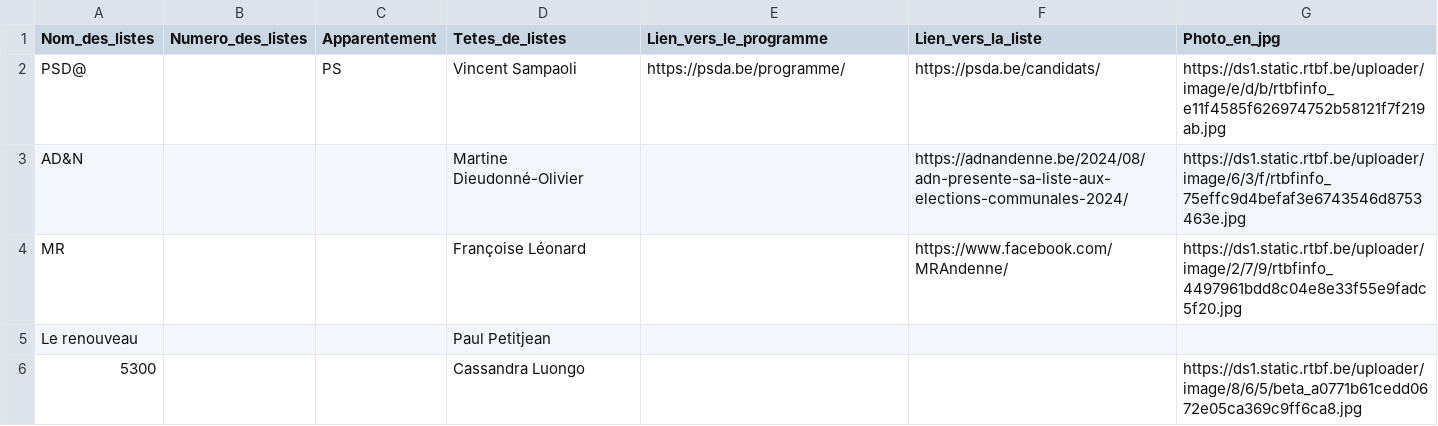
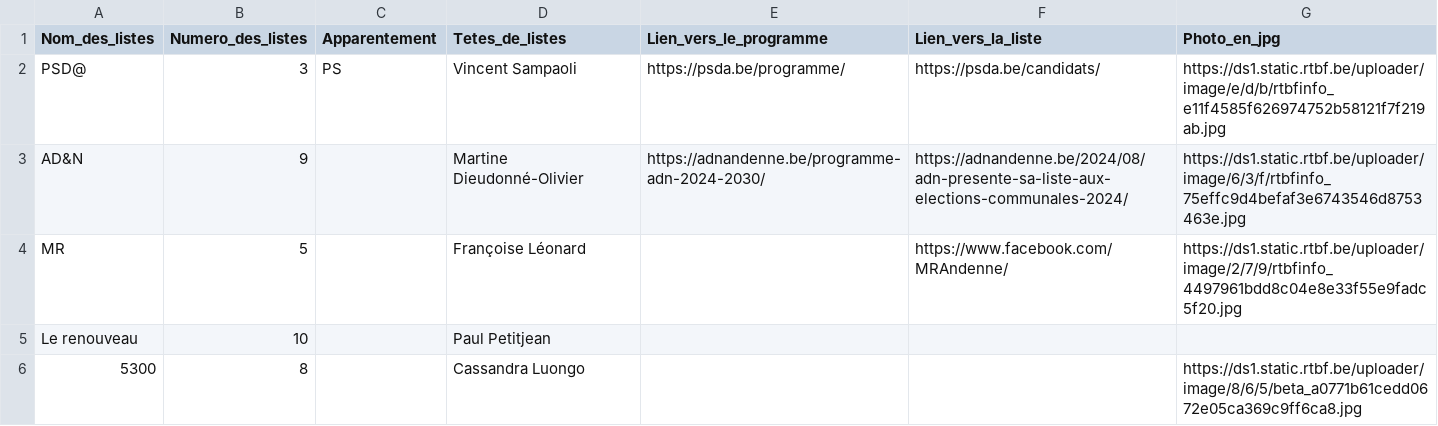
Before and after one commit to amcaw/electionslists, a CSV file: 5300.csv, drawn as a sheet.

Commit message:
Upload CSV file

```diff
--- a/5300.csv
+++ b/5300.csv
@@ -1,6 +1,6 @@
 Nom_des_listes,Numero_des_listes,Apparentement,Tetes_de_listes,Lien_vers_le_programme,Lien_vers_la_liste,Photo_en_jpg
-PSD@,,PS,Vincent Sampaoli,https://psda.be/programme/,https://psda.be/candidats/,https://ds1.static.rtbf.be/uploader/image/e/d/b/rtbfinfo_e11f4585f626974752b58121f7f219ab.jpg
-AD&N,,,Martine Dieudonné-Olivier,,https://adnandenne.be/2024/08/adn-presente-sa-liste-aux-elections-communales-2024/,https://ds1.static.rtbf.be/uploader/image/6/3/f/rtbfinfo_75effc9d4befaf3e6743546d8753463e.jpg
-MR,,,Françoise Léonard,,https://www.facebook.com/MRAndenne/,https://ds1.static.rtbf.be/uploader/image/2/7/9/rtbfinfo_4497961bdd8c04e8e33f55e9fadc5f20.jpg
-Le renouveau,,,Paul Petitjean,,,
-5300,,,Cassandra Luongo,,,https://ds1.static.rtbf.be/uploader/image/8/6/5/beta_a0771b61cedd0672e05ca369c9ff6ca8.jpg
+PSD@,3,PS,Vincent Sampaoli,https://psda.be/programme/,https://psda.be/candidats/,https://ds1.static.rtbf.be/uploader/image/e/d/b/rtbfinfo_e11f4585f626974752b58121f7f219ab.jpg
+AD&N,9,,Martine Dieudonné-Olivier,https://adnandenne.be/programme-adn-2024-2030/,https://adnandenne.be/2024/08/adn-presente-sa-liste-aux-elections-communales-2024/,https://ds1.static.rtbf.be/uploader/image/6/3/f/rtbfinfo_75effc9d4befaf3e6743546d8753463e.jpg
+MR,5,,Françoise Léonard,,https://www.facebook.com/MRAndenne/,https://ds1.static.rtbf.be/uploader/image/2/7/9/rtbfinfo_4497961bdd8c04e8e33f55e9fadc5f20.jpg
+Le renouveau,10,,Paul Petitjean,,,
+5300,8,,Cassandra Luongo,,,https://ds1.static.rtbf.be/uploader/image/8/6/5/beta_a0771b61cedd0672e05ca369c9ff6ca8.jpg
```
